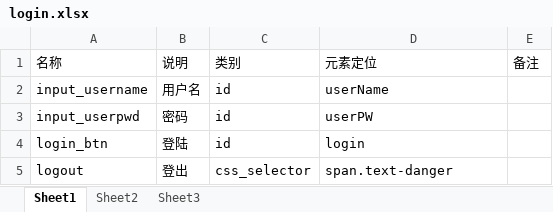
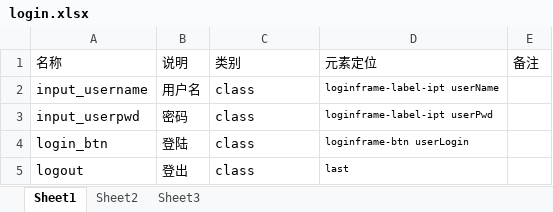
Before and after one commit to asteroidchen/python, an Excel workbook: python/project/AUTOTest/data/PageElement/login.xlsx, sheet Sheet1, drawn as a sheet; values as stored, in another font and other column widths than the file's, no borders; the diff names each change by its address in the sheet, - before the commit and + after, or states it on an @@ line.

```diff
--- a/python/project/AUTOTest/data/PageElement/login.xlsx (sheet Sheet1)
+++ b/python/project/AUTOTest/data/PageElement/login.xlsx (sheet Sheet1)
-C2:C4: id
+C2:C4: class
-D2: userName
+D2: loginframe-label-ipt userName
@@ D2:D5 text size: smaller @@
-D3: userPW
+D3: loginframe-label-ipt userPwd
-D4: login
+D4: loginframe-btn userLogin
-C5: css_selector
+C5: class
-D5: span.text-danger
+D5: last
```
Also changed, not shown: 6 other files.
